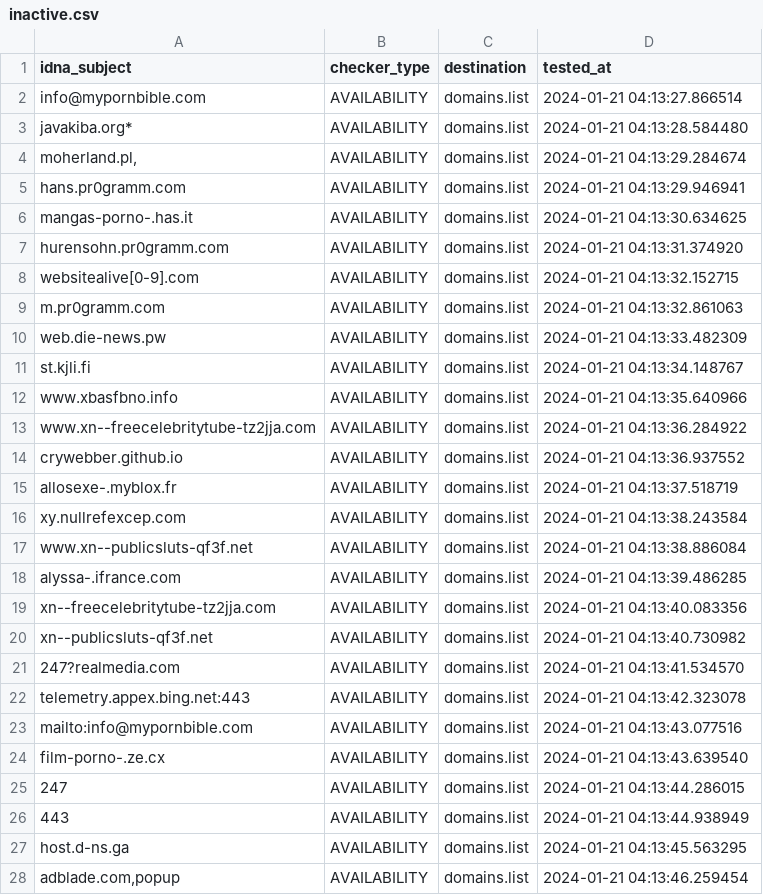
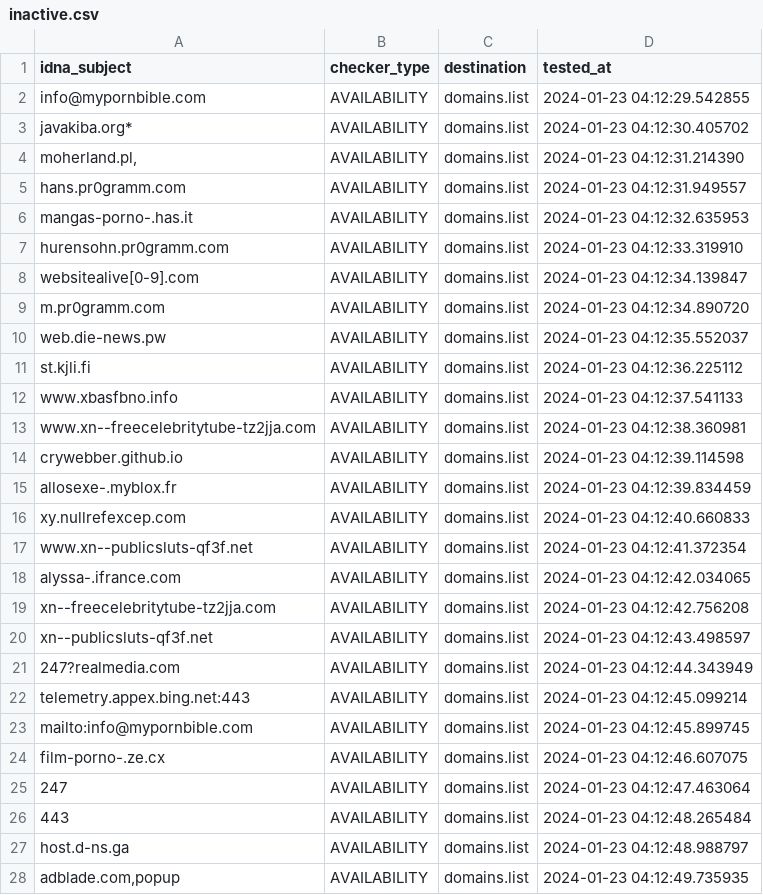
Before and after one commit to Ultimate-Hosts-Blacklist/repository-structure, a CSV file: .pyfunceble/inactive.csv, drawn as a sheet; only a part is shown; the diff covers the shown part only.

```diff
--- a/.pyfunceble/inactive.csv
+++ b/.pyfunceble/inactive.csv
@@ -1,28 +1,28 @@
 idna_subject,checker_type,destination,tested_at
-info@mypornbible.com,AVAILABILITY,domains.list,2024-01-21 04:13:27.866514
-javakiba.org*,AVAILABILITY,domains.list,2024-01-21 04:13:28.584480
-"moherland.pl,",AVAILABILITY,domains.list,2024-01-21 04:13:29.284674
-hans.pr0gramm.com,AVAILABILITY,domains.list,2024-01-21 04:13:29.946941
-mangas-porno-.has.it,AVAILABILITY,domains.list,2024-01-21 04:13:30.634625
-hurensohn.pr0gramm.com,AVAILABILITY,domains.list,2024-01-21 04:13:31.374920
-websitealive[0-9].com,AVAILABILITY,domains.list,2024-01-21 04:13:32.152715
-m.pr0gramm.com,AVAILABILITY,domains.list,2024-01-21 04:13:32.861063
-web.die-news.pw,AVAILABILITY,domains.list,2024-01-21 04:13:33.482309
-st.kjli.fi,AVAILABILITY,domains.list,2024-01-21 04:13:34.148767
-www.xbasfbno.info,AVAILABILITY,domains.list,2024-01-21 04:13:35.640966
-www.xn--freecelebritytube-tz2jja.com,AVAILABILITY,domains.list,2024-01-21 04:13:36.284922
-crywebber.github.io,AVAILABILITY,domains.list,2024-01-21 04:13:36.937552
-allosexe-.myblox.fr,AVAILABILITY,domains.list,2024-01-21 04:13:37.518719
-xy.nullrefexcep.com,AVAILABILITY,domains.list,2024-01-21 04:13:38.243584
-www.xn--publicsluts-qf3f.net,AVAILABILITY,domains.list,2024-01-21 04:13:38.886084
-alyssa-.ifrance.com,AVAILABILITY,domains.list,2024-01-21 04:13:39.486285
-xn--freecelebritytube-tz2jja.com,AVAILABILITY,domains.list,2024-01-21 04:13:40.083356
-xn--publicsluts-qf3f.net,AVAILABILITY,domains.list,2024-01-21 04:13:40.730982
-247?realmedia.com,AVAILABILITY,domains.list,2024-01-21 04:13:41.534570
-telemetry.appex.bing.net:443,AVAILABILITY,domains.list,2024-01-21 04:13:42.323078
-mailto:info@mypornbible.com,AVAILABILITY,domains.list,2024-01-21 04:13:43.077516
-film-porno-.ze.cx,AVAILABILITY,domains.list,2024-01-21 04:13:43.639540
-247,AVAILABILITY,domains.list,2024-01-21 04:13:44.286015
-443,AVAILABILITY,domains.list,2024-01-21 04:13:44.938949
-host.d-ns.ga,AVAILABILITY,domains.list,2024-01-21 04:13:45.563295
-"adblade.com,popup",AVAILABILITY,domains.list,2024-01-21 04:13:46.259454
+info@mypornbible.com,AVAILABILITY,domains.list,2024-01-23 04:12:29.542855
+javakiba.org*,AVAILABILITY,domains.list,2024-01-23 04:12:30.405702
+"moherland.pl,",AVAILABILITY,domains.list,2024-01-23 04:12:31.214390
+hans.pr0gramm.com,AVAILABILITY,domains.list,2024-01-23 04:12:31.949557
+mangas-porno-.has.it,AVAILABILITY,domains.list,2024-01-23 04:12:32.635953
+hurensohn.pr0gramm.com,AVAILABILITY,domains.list,2024-01-23 04:12:33.319910
+websitealive[0-9].com,AVAILABILITY,domains.list,2024-01-23 04:12:34.139847
+m.pr0gramm.com,AVAILABILITY,domains.list,2024-01-23 04:12:34.890720
+web.die-news.pw,AVAILABILITY,domains.list,2024-01-23 04:12:35.552037
+st.kjli.fi,AVAILABILITY,domains.list,2024-01-23 04:12:36.225112
+www.xbasfbno.info,AVAILABILITY,domains.list,2024-01-23 04:12:37.541133
+www.xn--freecelebritytube-tz2jja.com,AVAILABILITY,domains.list,2024-01-23 04:12:38.360981
+crywebber.github.io,AVAILABILITY,domains.list,2024-01-23 04:12:39.114598
+allosexe-.myblox.fr,AVAILABILITY,domains.list,2024-01-23 04:12:39.834459
+xy.nullrefexcep.com,AVAILABILITY,domains.list,2024-01-23 04:12:40.660833
+www.xn--publicsluts-qf3f.net,AVAILABILITY,domains.list,2024-01-23 04:12:41.372354
+alyssa-.ifrance.com,AVAILABILITY,domains.list,2024-01-23 04:12:42.034065
+xn--freecelebritytube-tz2jja.com,AVAILABILITY,domains.list,2024-01-23 04:12:42.756208
+xn--publicsluts-qf3f.net,AVAILABILITY,domains.list,2024-01-23 04:12:43.498597
+247?realmedia.com,AVAILABILITY,domains.list,2024-01-23 04:12:44.343949
+telemetry.appex.bing.net:443,AVAILABILITY,domains.list,2024-01-23 04:12:45.099214
+mailto:info@mypornbible.com,AVAILABILITY,domains.list,2024-01-23 04:12:45.899745
+film-porno-.ze.cx,AVAILABILITY,domains.list,2024-01-23 04:12:46.607075
+247,AVAILABILITY,domains.list,2024-01-23 04:12:47.463064
+443,AVAILABILITY,domains.list,2024-01-23 04:12:48.265484
+host.d-ns.ga,AVAILABILITY,domains.list,2024-01-23 04:12:48.988797
+"adblade.com,popup",AVAILABILITY,domains.list,2024-01-23 04:12:49.735935
```
Also changed, not shown: 1 edited cell elsewhere in this file, 14 other files.
